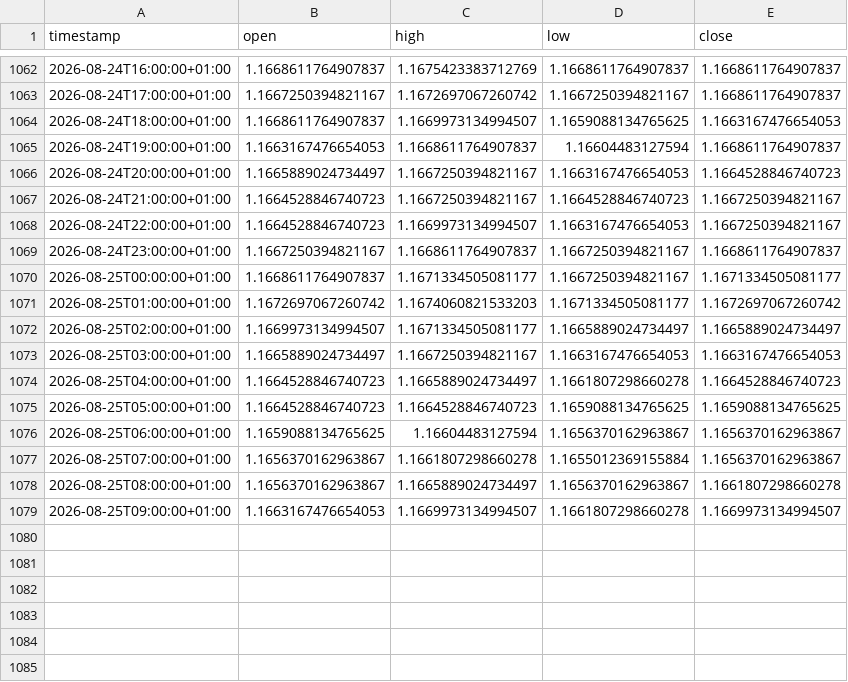
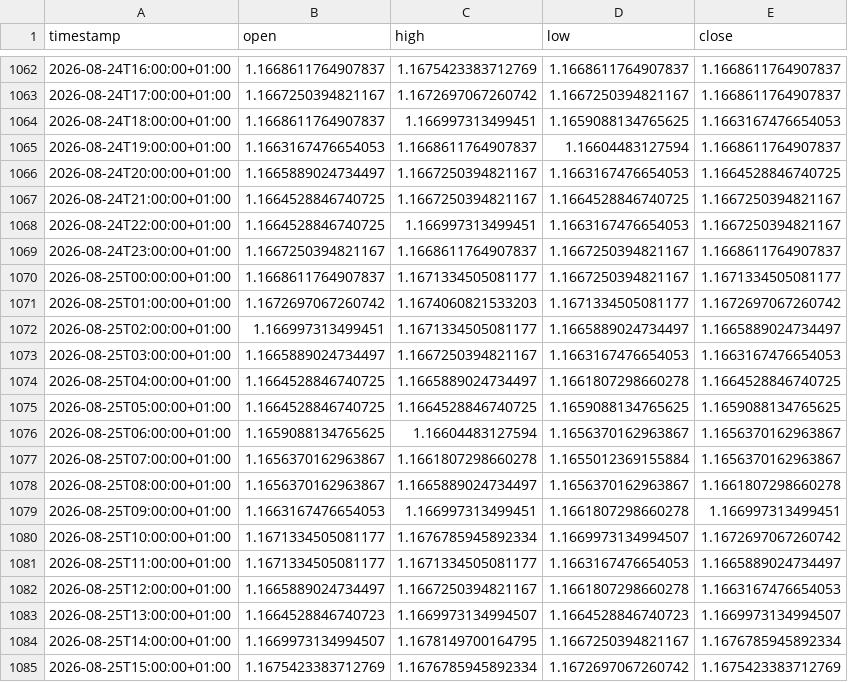
Before and after one commit to daniel17857-web/tide-paper-trader, a CSV file: data/fx_EURUSD_1h.csv, drawn as a sheet; only a part is shown, gaps mark what is left out.

```diff
--- a/data/fx_EURUSD_1h.csv
+++ b/data/fx_EURUSD_1h.csv
@@ -1063,7 +1063,7 @@ timestamp,open,high,low,close
 2026-08-24T17:00:00+01:00,1.1667250394821167,1.1672697067260742,1.1667250394821167,1.1668611764907837
-2026-08-24T18:00:00+01:00,1.1668611764907837,1.1669973134994507,1.1659088134765625,1.1663167476654053
+2026-08-24T18:00:00+01:00,1.1668611764907837,1.166997313499451,1.1659088134765625,1.1663167476654053
 2026-08-24T19:00:00+01:00,1.1663167476654053,1.1668611764907837,1.16604483127594,1.1668611764907837
-2026-08-24T20:00:00+01:00,1.1665889024734497,1.1667250394821167,1.1663167476654053,1.1664528846740723
-2026-08-24T21:00:00+01:00,1.1664528846740723,1.1667250394821167,1.1664528846740723,1.1667250394821167
-2026-08-24T22:00:00+01:00,1.1664528846740723,1.1669973134994507,1.1663167476654053,1.1667250394821167
+2026-08-24T20:00:00+01:00,1.1665889024734497,1.1667250394821167,1.1663167476654053,1.1664528846740725
+2026-08-24T21:00:00+01:00,1.1664528846740725,1.1667250394821167,1.1664528846740725,1.1667250394821167
+2026-08-24T22:00:00+01:00,1.1664528846740725,1.166997313499451,1.1663167476654053,1.1667250394821167
 2026-08-24T23:00:00+01:00,1.1667250394821167,1.1668611764907837,1.1667250394821167,1.1668611764907837
@@ -1071,6 +1071,6 @@ timestamp,open,high,low,close
 2026-08-25T01:00:00+01:00,1.1672697067260742,1.1674060821533203,1.1671334505081177,1.1672697067260742
-2026-08-25T02:00:00+01:00,1.1669973134994507,1.1671334505081177,1.1665889024734497,1.1665889024734497
+2026-08-25T02:00:00+01:00,1.166997313499451,1.1671334505081177,1.1665889024734497,1.1665889024734497
 2026-08-25T03:00:00+01:00,1.1665889024734497,1.1667250394821167,1.1663167476654053,1.1663167476654053
-2026-08-25T04:00:00+01:00,1.1664528846740723,1.1665889024734497,1.1661807298660278,1.1664528846740723
-2026-08-25T05:00:00+01:00,1.1664528846740723,1.1664528846740723,1.1659088134765625,1.1659088134765625
+2026-08-25T04:00:00+01:00,1.1664528846740725,1.1665889024734497,1.1661807298660278,1.1664528846740725
+2026-08-25T05:00:00+01:00,1.1664528846740725,1.1664528846740725,1.1659088134765625,1.1659088134765625
 2026-08-25T06:00:00+01:00,1.1659088134765625,1.16604483127594,1.1656370162963867,1.1656370162963867
@@ -1078,2 +1078,8 @@ timestamp,open,high,low,close
 2026-08-25T08:00:00+01:00,1.1656370162963867,1.1665889024734497,1.1656370162963867,1.1661807298660278
-2026-08-25T09:00:00+01:00,1.1663167476654053,1.1669973134994507,1.1661807298660278,1.1669973134994507
+2026-08-25T09:00:00+01:00,1.1663167476654053,1.166997313499451,1.1661807298660278,1.166997313499451
+2026-08-25T10:00:00+01:00,1.1671334505081177,1.1676785945892334,1.1669973134994507,1.1672697067260742
+2026-08-25T11:00:00+01:00,1.1671334505081177,1.1671334505081177,1.1663167476654053,1.1665889024734497
+2026-08-25T12:00:00+01:00,1.1665889024734497,1.1667250394821167,1.1661807298660278,1.1663167476654053
+2026-08-25T13:00:00+01:00,1.1664528846740723,1.1669973134994507,1.1664528846740723,1.1669973134994507
+2026-08-25T14:00:00+01:00,1.1669973134994507,1.1678149700164795,1.1667250394821167,1.1676785945892334
+2026-08-25T15:00:00+01:00,1.1675423383712769,1.1676785945892334,1.1672697067260742,1.1675423383712769
```
Also changed, not shown: data/fx_AUDUSD_1h.csv, data/fx_GBPUSD_1h.csv, 4 other files.
